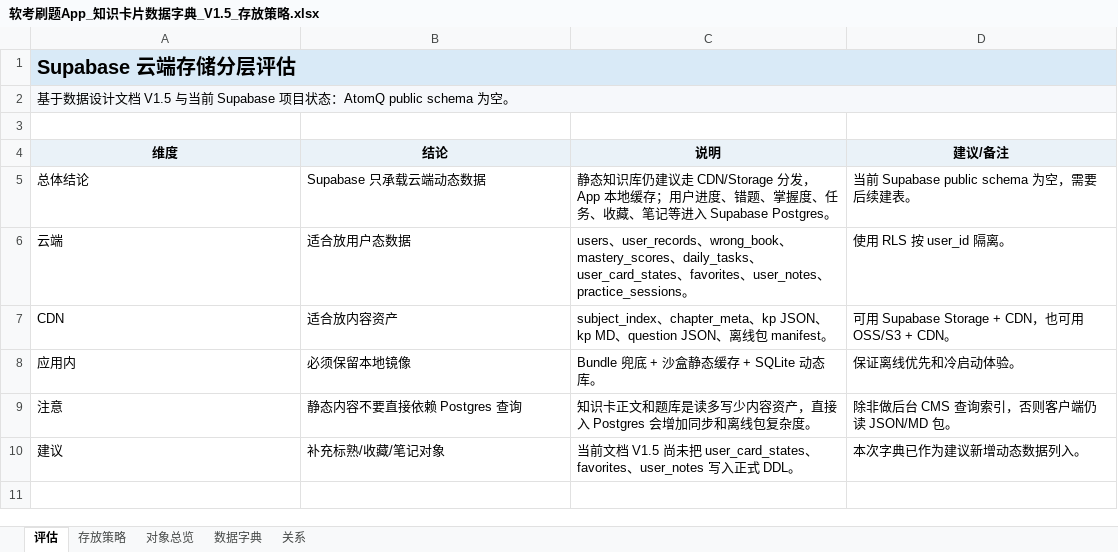
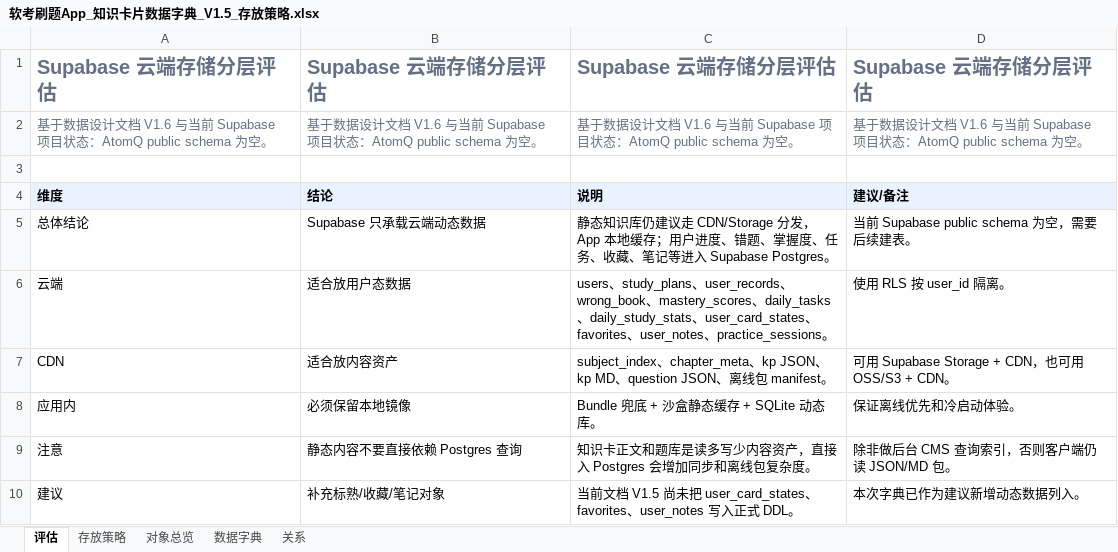
Before and after one commit to ZhugePapa/AtomQ, an Excel workbook: docs/软考刷题App_知识卡片数据字典_V1.5_存放策略.xlsx, sheet 评估, drawn as a sheet; values as stored, in another font and other column widths than the file's, no borders; table styles not drawn; removed rows and columns are numbered as before the commit, all else as after; the diff names each change by its address in the sheet, - before the commit and + after, or states it on an @@ line.

```diff
--- a/docs/软考刷题App_知识卡片数据字典_V1.5_存放策略.xlsx (sheet 评估)
+++ b/docs/软考刷题App_知识卡片数据字典_V1.5_存放策略.xlsx (sheet 评估)
-A1:D1 fill: #D9EAF7
+A1:D1 fill: none
-A1 text colour: black
+A1 text colour: #667085
-A1:D1 merged
-B1: (empty)
+B1: Supabase 云端存储分层评估
-C1: (empty)
+C1: Supabase 云端存储分层评估
-D1: (empty)
+D1: Supabase 云端存储分层评估
-row 2: 基于数据设计文档 V1.5 与当前 Supabase 项目状态：AtomQ public schema 为空。
+row 2: 基于数据设计文档 V1.6 与当前 Supabase 项目状态：AtomQ public schema 为空。 | 基于数据设计文档 V1.6 与当前 Supabase 项目状态：AtomQ public schema 为空。 | 基于数据设计文档 V1.6 与当前 Supabase 项目状态：AtomQ public schema 为空。 | 基于数据设计文档 V1.6 与当前 Supabase 项目状态：AtomQ public schema 为空。
-A4:D4 alignment: center
+A4:D4 alignment: left
-C6: users、user_records、wrong_book、mastery_scores、daily_tasks、user_card_states…
+C6: users、study_plans、user_records、wrong_book、mastery_scores、daily_tasks、daily_study_stats、user_card_states…
```
Also changed, not shown: sheet 数据字典, sheet 关系, sheet 对象总览, sheet 存放策略, 32 other files.
